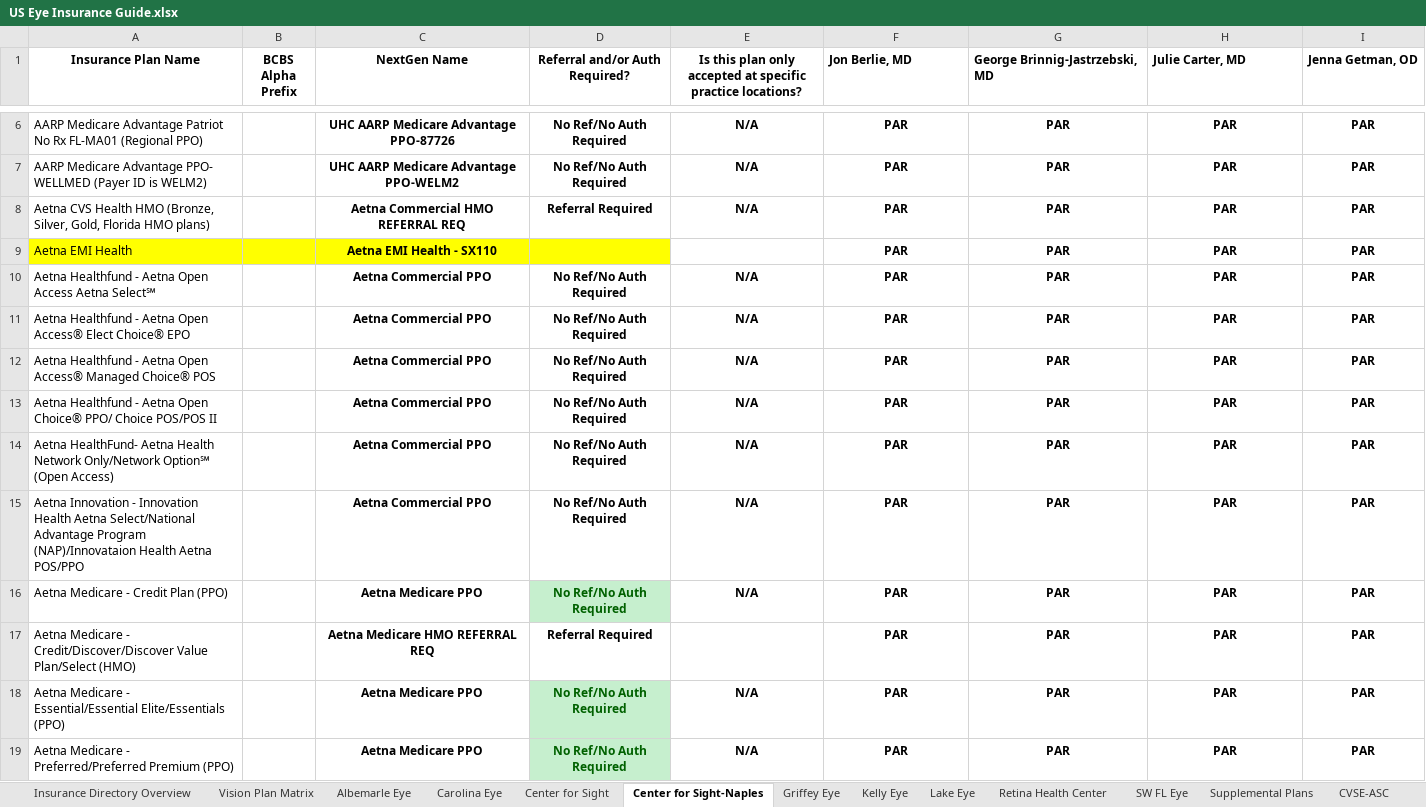
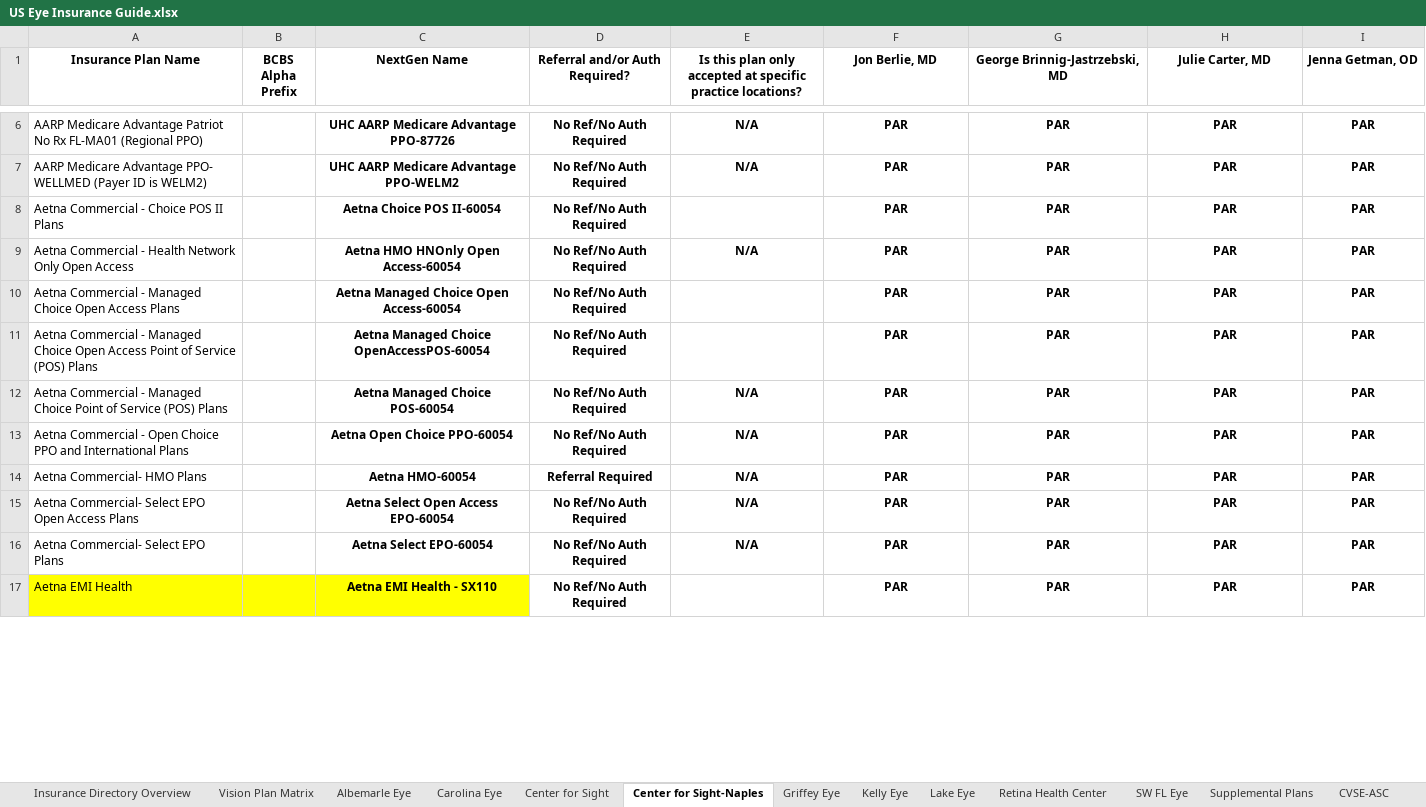
Before and after one commit to wak1616/PAC, an Excel workbook: US Eye Insurance Guide.xlsx, sheet Center for Sight-Naples, drawn as a sheet; only a part is shown, gaps mark what is left out; values as stored, in another font and other column widths than the file's, no borders; conditional formats not drawn; removed rows and columns are numbered as before the commit, all else as after; the diff covers the shown part only; the diff names each change by its address in the sheet, - before the commit and + after, or states it on an @@ line.

```diff
--- a/US Eye Insurance Guide.xlsx (sheet Center for Sight-Naples)
+++ b/US Eye Insurance Guide.xlsx (sheet Center for Sight-Naples)
-F1:I1 alignment: left
+F1:I1 alignment: center
-row 8: Aetna CVS Health HMO (Bronze, Silver, Gold, Florida HMO plans) |  | Aetna Commercial HMO REFERRAL REQ | Referral Required | N/A | PAR | PAR | PAR | PAR
-A8 (Insurance Plan Name): Aetna EMI Health
+A8 (Insurance Plan Name): Aetna Commercial - Choice POS II Plans
-A8:D8 fill: #FFFF00
+A8:D8 fill: none
-C8 (NextGen Name): Aetna EMI Health - SX110
+C8 (NextGen Name): Aetna Choice POS II-60054
-D8 (Referral and/or Auth Required?): (empty)
+D8 (Referral and/or Auth Required?): No Ref/No Auth Required
-A9 (Insurance Plan Name): Aetna Healthfund - Aetna Open Access Aetna Select℠
+A9 (Insurance Plan Name): Aetna Commercial - Health Network Only Open Access
-C9 (NextGen Name): Aetna Commercial PPO
+C9 (NextGen Name): Aetna HMO HNOnly Open Access-60054
-A10 (Insurance Plan Name): Aetna Healthfund - Aetna Open Access® Elect Choice® EPO
+A10 (Insurance Plan Name): Aetna Commercial - Managed Choice Open Access Plans
-C10 (NextGen Name): Aetna Commercial PPO
+C10 (NextGen Name): Aetna Managed Choice Open Access-60054
-E10:E11: N/A
+E10:E11: (empty)
-A11 (Insurance Plan Name): Aetna Healthfund - Aetna Open Access® Managed Choice® POS
+A11 (Insurance Plan Name): Aetna Commercial - Managed Choice Open Access Point of Service (POS) Plans
-C11 (NextGen Name): Aetna Commercial PPO
+C11 (NextGen Name): Aetna Managed Choice OpenAccessPOS-60054
-A12 (Insurance Plan Name): Aetna Healthfund - Aetna Open Choice® PPO/ Choice POS/POS II
+A12 (Insurance Plan Name): Aetna Commercial - Managed Choice Point of Service (POS) Plans
-C12 (NextGen Name): Aetna Commercial PPO
+C12 (NextGen Name): Aetna Managed Choice POS-60054
-A13 (Insurance Plan Name): Aetna HealthFund- Aetna Health Network Only/Network Option℠ (Open Access)
+A13 (Insurance Plan Name): Aetna Commercial - Open Choice PPO and International Plans
-C13 (NextGen Name): Aetna Commercial PPO
+C13 (NextGen Name): Aetna Open Choice PPO-60054
-A14 (Insurance Plan Name): Aetna Innovation - Innovation Health Aetna Select/National Advantage Program (NAP)/Innovataion Health Aetna POS/PPO
+A14 (Insurance Plan Name): Aetna Commercial- HMO Plans
-C14 (NextGen Name): Aetna Commercial PPO
+C14 (NextGen Name): Aetna HMO-60054
-D14 (Referral and/or Auth Required?): No Ref/No Auth Required
+D14 (Referral and/or Auth Required?): Referral Required
-A15 (Insurance Plan Name): Aetna Medicare - Credit Plan (PPO)
+A15 (Insurance Plan Name): Aetna Commercial- Select EPO Open Access Plans
-C15 (NextGen Name): Aetna Medicare PPO
+C15 (NextGen Name): Aetna Select Open Access EPO-60054
@@ D15 fill: #C6EFCE → none, text colour: #006100 → black @@
-row 17: Aetna Medicare - Credit/Discover/Discover Value Plan/Select (HMO) |  | Aetna Medicare HMO REFERRAL REQ | Referral Required |  | PAR | PAR | PAR | PAR
-A16 (Insurance Plan Name): Aetna Medicare - Essential/Essential Elite/Essentials (PPO)
+A16 (Insurance Plan Name): Aetna Commercial- Select EPO Plans
-C16 (NextGen Name): Aetna Medicare PPO
+C16 (NextGen Name): Aetna Select EPO-60054
@@ D16:D17 fill: #C6EFCE → none, text colour: #006100 → black @@
-A17 (Insurance Plan Name): Aetna Medicare - Preferred/Preferred Premium (PPO)
+A17 (Insurance Plan Name): Aetna EMI Health
-A17:C17 fill: none
+A17:C17 fill: #FFFF00
-C17 (NextGen Name): Aetna Medicare PPO
+C17 (NextGen Name): Aetna EMI Health - SX110
-E17: N/A
+E17: (empty)
```
Also changed, not shown: 64 added rows, 46 removed rows, 2 moved rows, 6 hidden or unhidden rows and 74 edited cells elsewhere in this sheet, sheet Center for Sight, sheet Carolina Eye, sheet Supplemental Plans, sheet Retina Health Center, sheet Lake Eye, sheet Albemarle Eye, 7 more sheets, hidden cells.
